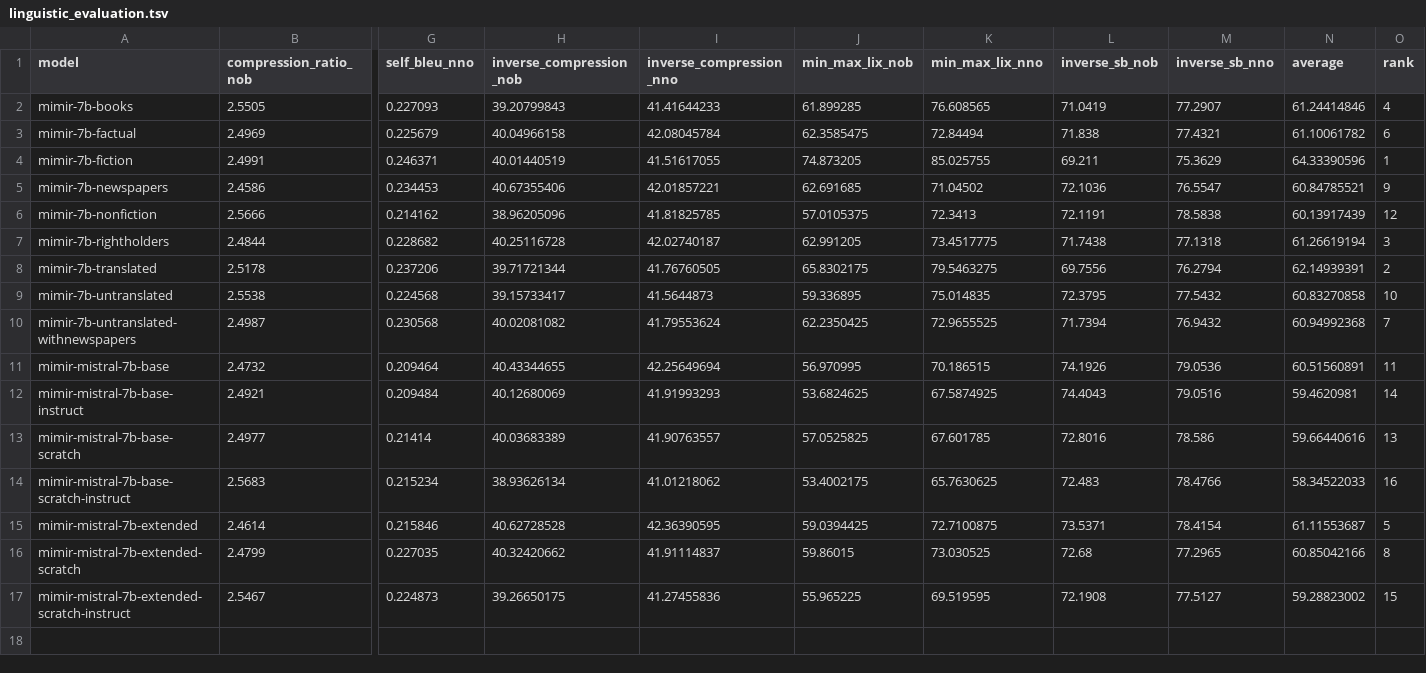
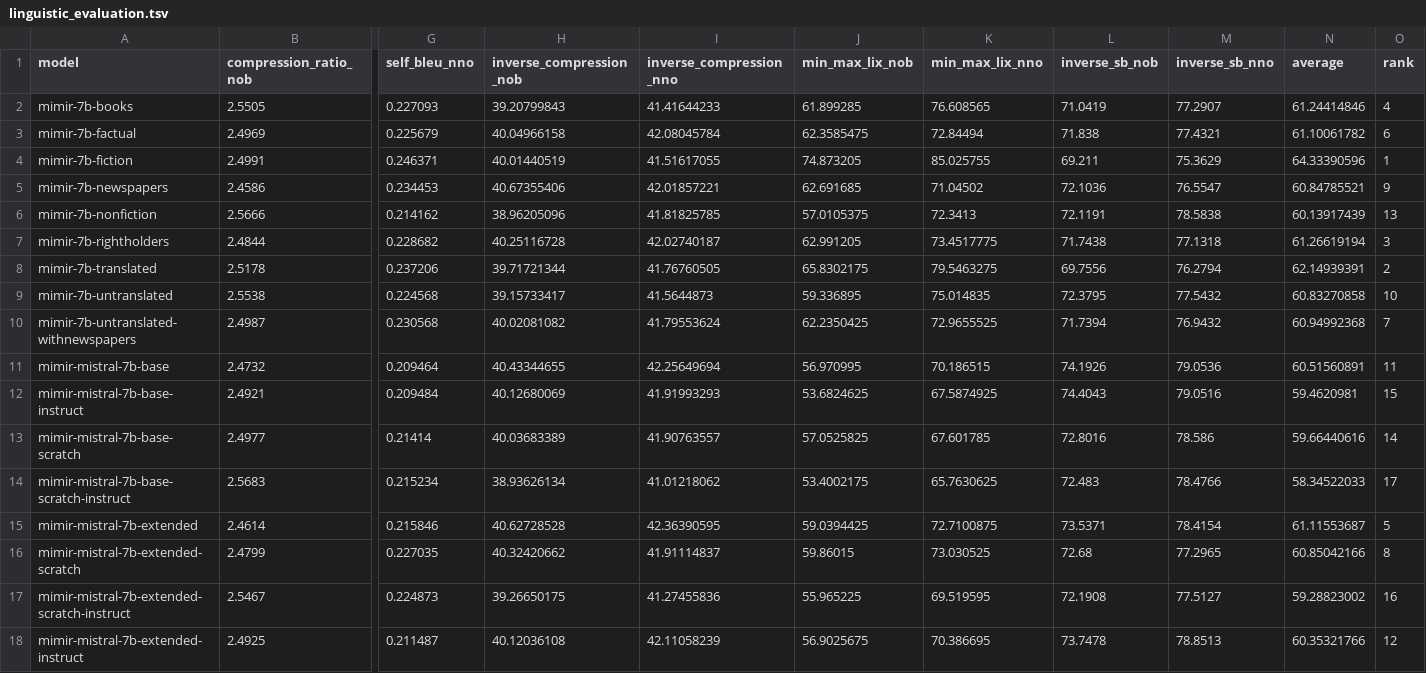
Before and after one commit to mimir-project/mimir-evaluation, a TSV file: mimir_results/linguistic_evaluation.tsv, drawn as a sheet; only a part is shown, gaps mark what is left out; rows hold the shown columns only; the diff names each change by its address in the sheet, - before the commit and + after, or states it on an @@ line.

Commit message:
Update linguistic_evaluation.tsv

```diff
--- a/mimir_results/linguistic_evaluation.tsv
+++ b/mimir_results/linguistic_evaluation.tsv
-O6 (rank): 12
+O6 (rank): 13
-O12 (rank): 14
+O12 (rank): 15
-O13 (rank): 13
+O13 (rank): 14
-O14 (rank): 16
+O14 (rank): 17
-O17 (rank): 15
+O17 (rank): 16
+row 18: mimir-mistral-7b-extended-instruct | 2.4925 | 0.211487 | 40.12036108 | 42.11058239 | 56.9025675 | 70.386695 | 73.7478 | 78.8513 | 60.35321766 | 12
```
